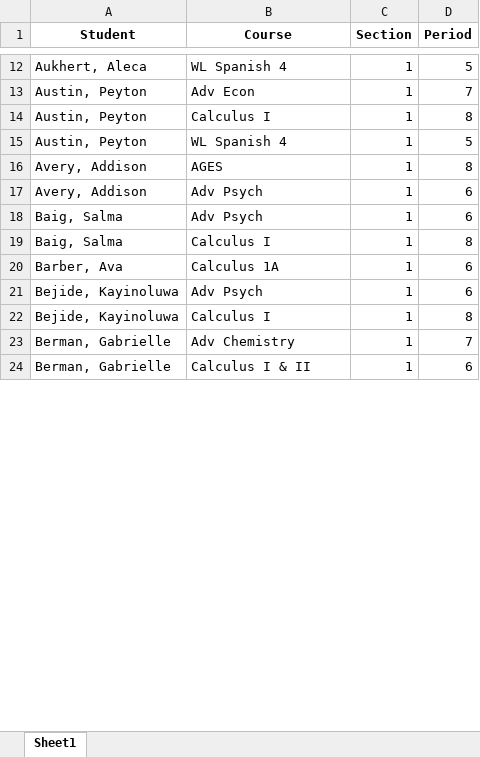
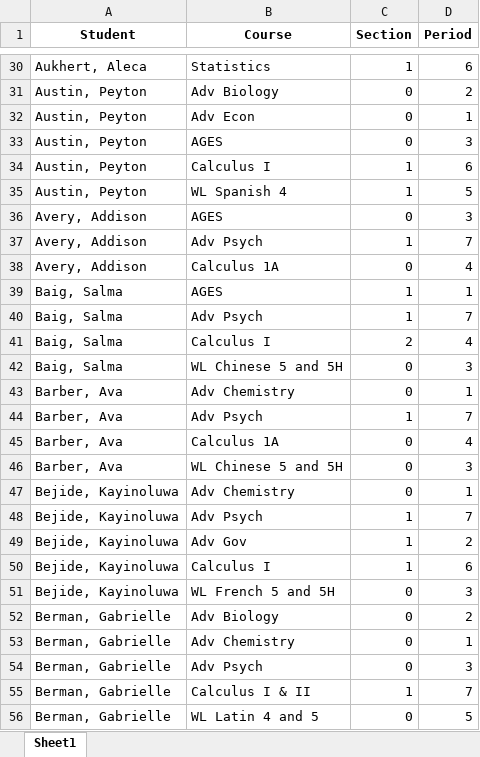
Before and after one commit to gracetding/scheduling, an Excel workbook: py/final_schedule.xlsx, sheet Sheet1, drawn as a sheet; only a part is shown, gaps mark what is left out; values as stored, in another font and other column widths than the file's, no borders; addresses are those after the commit; the diff covers the shown part only; the diff names each change by its address in the sheet, - before the commit and + after, or states it on an @@ line.

```diff
--- a/py/final_schedule.xlsx (sheet Sheet1)
+++ b/py/final_schedule.xlsx (sheet Sheet1)
-B30 (Course): WL Spanish 4
+B30 (Course): Statistics
-D30 (Period): 5
+D30 (Period): 6
+row 31: Austin, Peyton | Adv Biology | 0 | 2
-C32 (Section): 1
+C32 (Section): 0
-D32 (Period): 7
+D32 (Period): 1
+row 33: Austin, Peyton | AGES | 0 | 3
-D34 (Period): 8
+D34 (Period): 6
-C36 (Section): 1
+C36 (Section): 0
-D36 (Period): 8
+D36 (Period): 3
-D37 (Period): 6
+D37 (Period): 7
+row 38: Avery, Addison | Calculus 1A | 0 | 4
+row 39: Baig, Salma | AGES | 1 | 1
-D40 (Period): 6
+D40 (Period): 7
-C41 (Section): 1
+C41 (Section): 2
-D41 (Period): 8
+D41 (Period): 4
+row 42: Baig, Salma | WL Chinese 5 and 5H | 0 | 3
+row 43: Barber, Ava | Adv Chemistry | 0 | 1
-B44 (Course): Calculus 1A
+B44 (Course): Adv Psych
-D44 (Period): 6
+D44 (Period): 7
+row 45: Barber, Ava | Calculus 1A | 0 | 4
+row 46: Barber, Ava | WL Chinese 5 and 5H | 0 | 3
+row 47: Bejide, Kayinoluwa | Adv Chemistry | 0 | 1
-D48 (Period): 6
+D48 (Period): 7
+row 49: Bejide, Kayinoluwa | Adv Gov | 1 | 2
-D50 (Period): 8
+D50 (Period): 6
+row 51: Bejide, Kayinoluwa | WL French 5 and 5H | 0 | 3
+row 52: Berman, Gabrielle | Adv Biology | 0 | 2
-C53 (Section): 1
+C53 (Section): 0
-D53 (Period): 7
+D53 (Period): 1
+row 54: Berman, Gabrielle | Adv Psych | 0 | 3
-D55 (Period): 6
+D55 (Period): 7
+row 56: Berman, Gabrielle | WL Latin 4 and 5 | 0 | 5
```
Also changed, not shown: 193 added rows, 4 removed rows and 271 edited cells elsewhere in this sheet, py/CourseReqsParsed1.xlsx, 15 other files.
